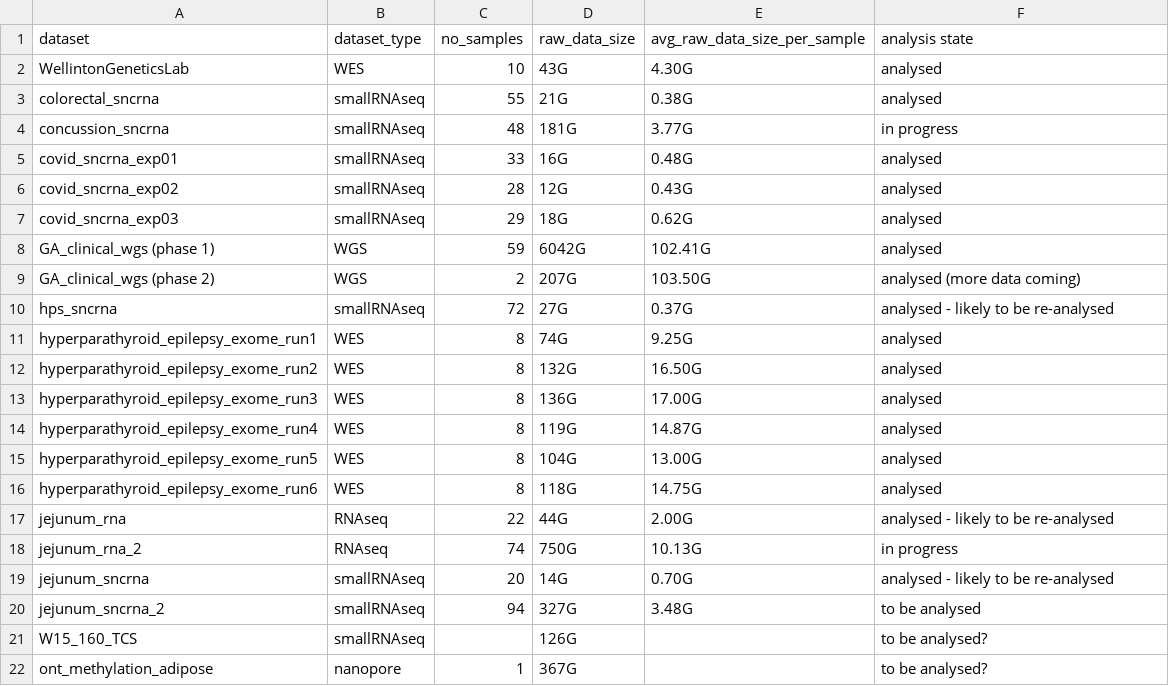
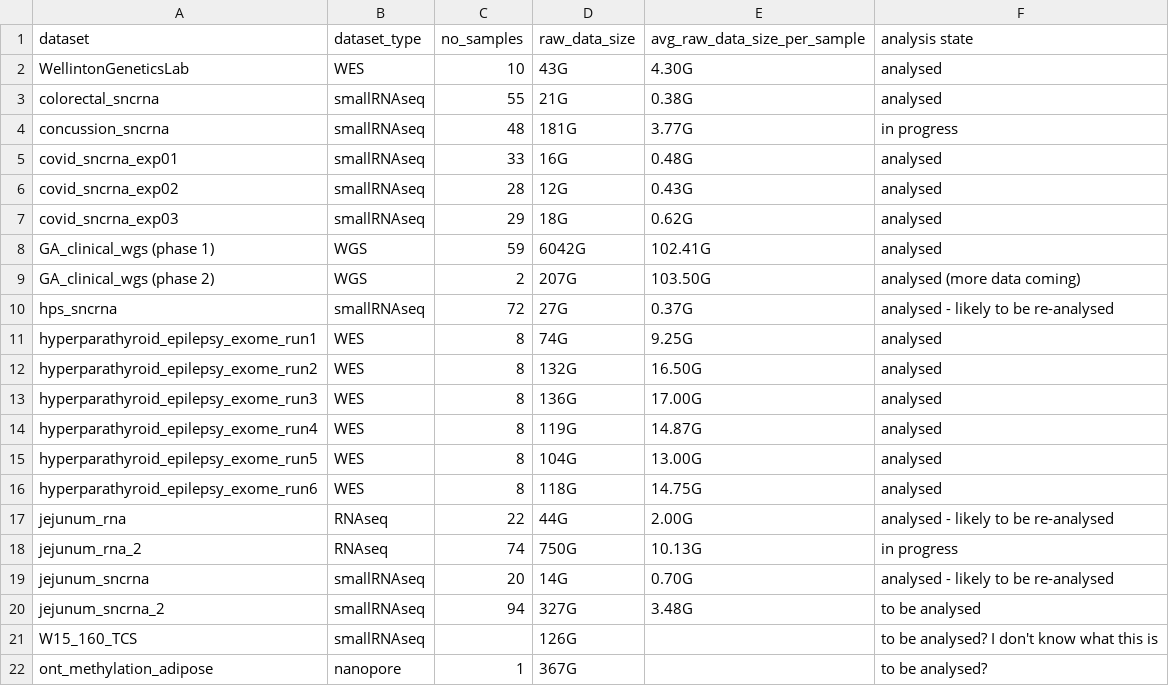
Before and after one commit to leahkemp/hg_compute_resource_requirements, a CSV file: docs/datasets/datasets.csv, drawn as a sheet.

Commit message:
add more info about datasets

```diff
--- a/docs/datasets/datasets.csv
+++ b/docs/datasets/datasets.csv
@@ -20,3 +20,3 @@ jejunum_sncrna,smallRNAseq,20,14G,0.70G,analysed - likely to be re-analysed
 jejunum_sncrna_2,smallRNAseq,94,327G,3.48G,to be analysed
-W15_160_TCS,smallRNAseq,,126G,,to be analysed?
+W15_160_TCS,smallRNAseq,,126G,,to be analysed? I don't know what this is
 ont_methylation_adipose,nanopore,1,367G,,to be analysed?
```
